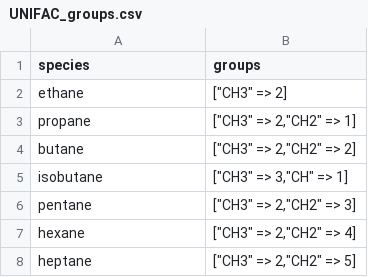
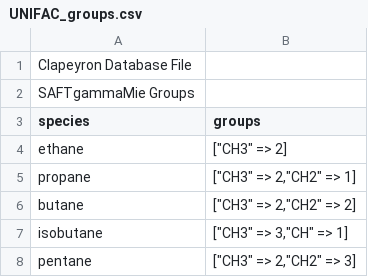
Before and after one commit to fsmiddleton/Clapeyron.jl, a CSV file: database/Activity/UNIFAC/UNIFAC_groups.csv, drawn as a sheet; only a part is shown; the shorter side is filled out with more unchanged rows.

Commit message:
Update UNIFAC_groups.csv

```diff
--- a/database/Activity/UNIFAC/UNIFAC_groups.csv
+++ b/database/Activity/UNIFAC/UNIFAC_groups.csv
@@ -1 +1,3 @@
+Clapeyron Database File,
+SAFTgammaMie Groups,
 species,groups
```
